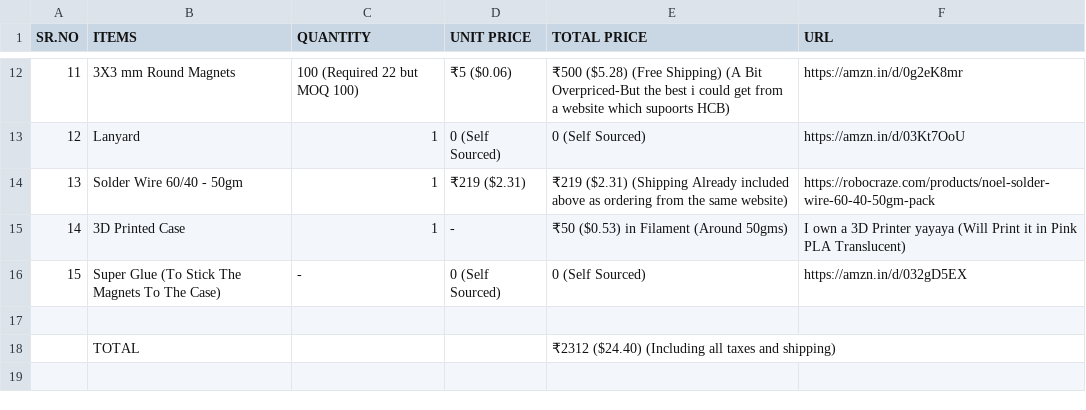
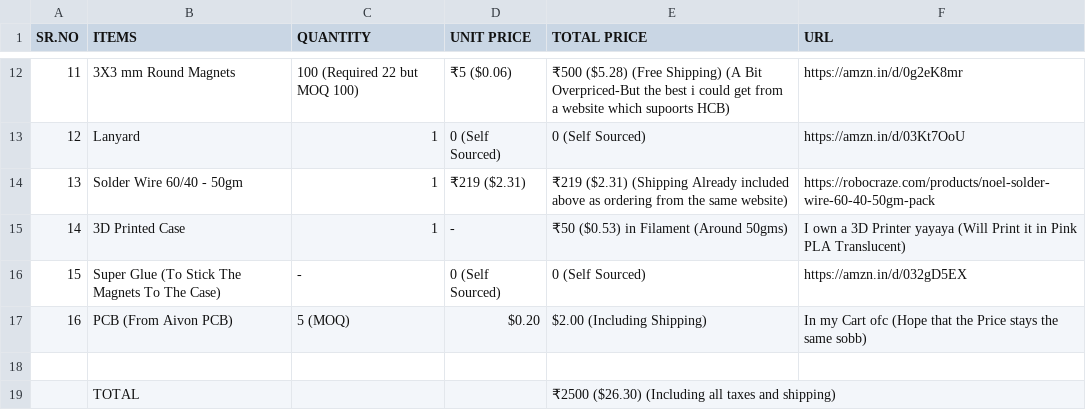
Before and after one commit to Tirthak-bot/Tamagotchi, a CSV file: BOM.csv, drawn as a sheet; only a part is shown, gaps mark what is left out.

Commit message:
Update BOM.csv

```diff
--- a/BOM.csv
+++ b/BOM.csv
@@ -16,3 +16,4 @@ SR.NO,ITEMS,QUANTITY,UNIT PRICE,TOTAL PRICE,URL
 15,Super Glue (To Stick The Magnets To The Case),-,0 (Self Sourced), 0 (Self Sourced),https://amzn.in/d/032gD5EX
+16,PCB (From Aivon PCB),5 (MOQ),$0.20, $2.00 (Including Shipping) ,In my Cart ofc (Hope that the Price stays the same sobb)
 ,,,,,
-,TOTAL,,,₹2312 ($24.40) (Including all taxes and shipping),
+,TOTAL,,,₹2500 ($26.30) (Including all taxes and shipping),
```
